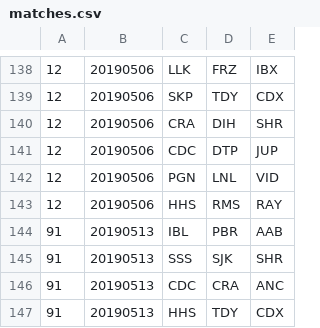
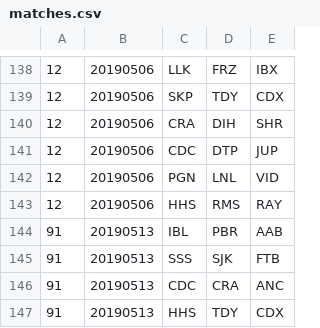
Before and after one commit to mondaynightpinball/data-archive, a CSV file: season-11/matches.csv, drawn as a sheet; only a part is shown, gaps mark what is left out.

Commit message:
Week 91 SSS @ SHR venue fix

```diff
--- a/season-11/matches.csv
+++ b/season-11/matches.csv
@@ -144,3 +144,3 @@
 91,20190513,IBL,PBR,AAB
-91,20190513,SSS,SJK,SHR
+91,20190513,SSS,SJK,FTB
 91,20190513,CDC,CRA,ANC
```
